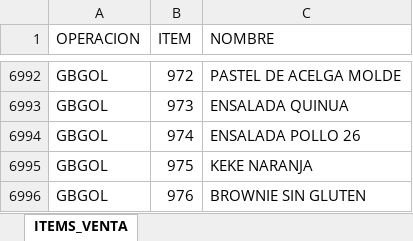
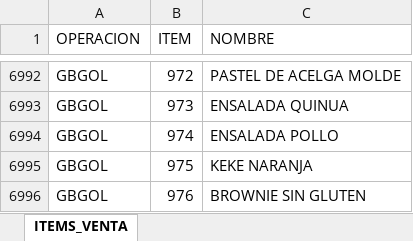
Before and after one commit to AlvaroCornejo/EBC_PEDIDOS_ADICIONALES, an Excel workbook: data/EBC ITEMS_VENTA.xlsx, sheet ITEMS_VENTA, drawn as a sheet; only a part is shown, gaps mark what is left out; values as stored, in another font and other column widths than the file's, no borders; table styles not drawn; the diff names each change by its address in the sheet, - before the commit and + after, or states it on an @@ line.

```diff
--- a/data/EBC ITEMS_VENTA.xlsx (sheet ITEMS_VENTA)
+++ b/data/EBC ITEMS_VENTA.xlsx (sheet ITEMS_VENTA)
-C6994 (NOMBRE): ENSALADA POLLO 26
+C6994 (NOMBRE): ENSALADA POLLO
```
Also changed, not shown: data/GBADC - ADICIONALES.xlsx, data/GBCFR - ADICIONALES.xlsx, 8 other files.
